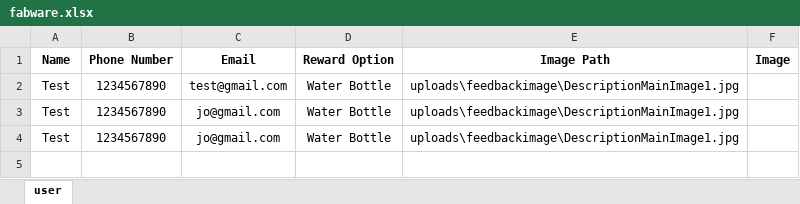
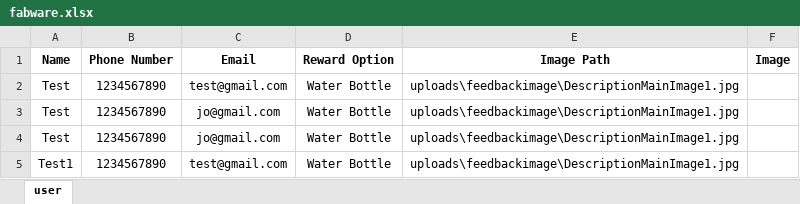
Before and after one commit to Jothika2001/Fabware, an Excel workbook: server/fabware.xlsx, sheet user, drawn as a sheet; values as stored, in another font and other column widths than the file's, no borders; charts and pictures not drawn; the diff names each change by its address in the sheet, - before the commit and + after, or states it on an @@ line.

```diff
--- a/server/fabware.xlsx (sheet user)
+++ b/server/fabware.xlsx (sheet user)
+row 5: Test1 | 1234567890 | test@gmail.com | Water Bottle | uploads\feedbackimage\DescriptionMainImage1.jpg
```
Also changed, not shown: charts or pictures, 1 other file.
